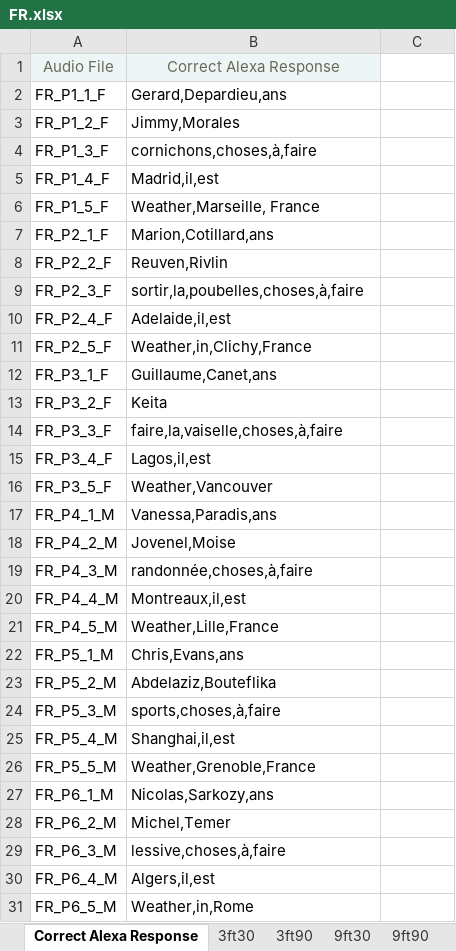
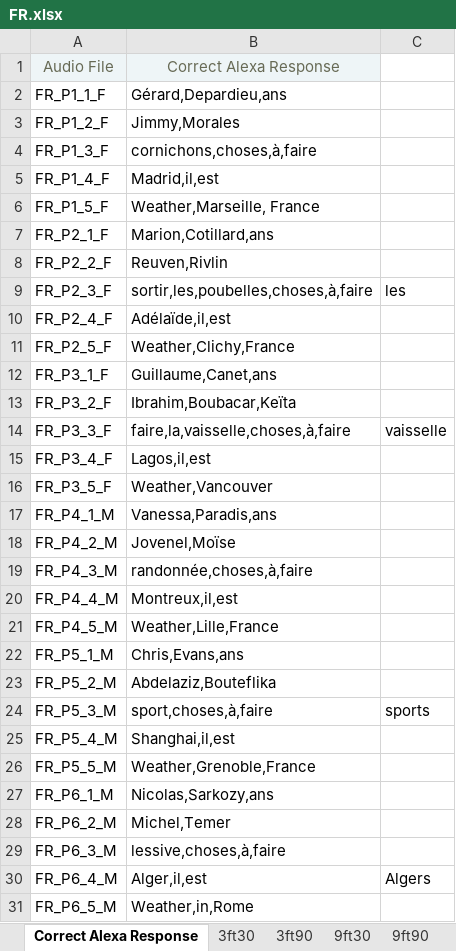
Before and after one commit to ANDROIDTODO/SugrAutoTest, an Excel workbook: assets/config/FR.xlsx, sheet Correct Alexa Response, drawn as a sheet; values as stored, in another font and other column widths than the file's, no borders; the diff names each change by its address in the sheet, - before the commit and + after, or states it on an @@ line.

```diff
--- a/assets/config/FR.xlsx (sheet Correct Alexa Response)
+++ b/assets/config/FR.xlsx (sheet Correct Alexa Response)
-B2: Gerard,Depardieu,ans
+B2: Gérard,Depardieu,ans
-B9: sortir,la,poubelles,choses,à,faire
+B9: sortir,les,poubelles,choses,à,faire
-C9: (empty)
+C9: les
-B10: Adelaide,il,est
+B10: Adélaïde,il,est
-B11: Weather,in,Clichy,France
+B11: Weather,Clichy,France
-B13: Keita
+B13: Ibrahim,Boubacar,Keïta
-B14: faire,la,vaiselle,choses,à,faire
+B14: faire,la,vaisselle,choses,à,faire
-C14: (empty)
+C14: vaisselle
-B18: Jovenel,Moise
+B18: Jovenel,Moïse
-B20: Montreaux,il,est
+B20: Montreux,il,est
-B24: sports,choses,à,faire
+B24: sport,choses,à,faire
-C24: (empty)
+C24: sports
-B30: Algers,il,est
+B30: Alger,il,est
-C30: (empty)
+C30: Algers
```
Also changed, not shown: 10 other files.
